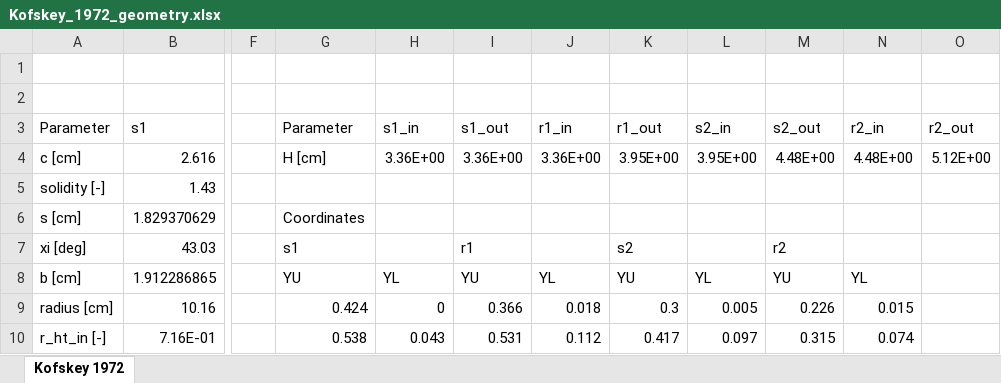
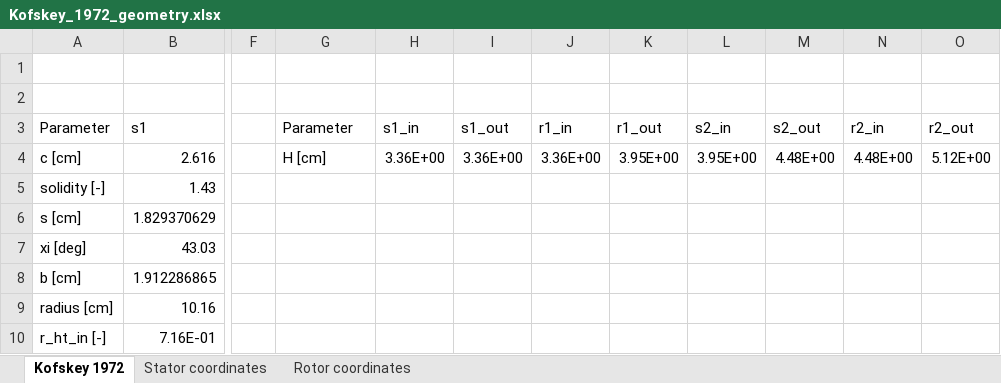
Before and after one commit to turbo-sim/turboflow, an Excel workbook: projects/Kofskey1972_one_stage/Kofskey_1972_geometry.xlsx, sheet Kofskey 1972, drawn as a sheet; only a part is shown, gaps mark what is left out; values as stored, in another font and other column widths than the file's, no borders; the diff covers the shown part only; the diff names each change by its address in the sheet, - before the commit and + after, or states it on an @@ line.

```diff
--- a/projects/Kofskey1972_one_stage/Kofskey_1972_geometry.xlsx (sheet Kofskey 1972)
+++ b/projects/Kofskey1972_one_stage/Kofskey_1972_geometry.xlsx (sheet Kofskey 1972)
+sheet tab: Stator coordinates
+sheet tab: Rotor coordinates
-G6 (Parameter): Coordinates
+G6 (Parameter): (empty)
-G7 (Parameter): s1
+G7 (Parameter): (empty)
-I7 (s1_out): r1
+I7 (s1_out): (empty)
-K7 (r1_out): s2
+K7 (r1_out): (empty)
-M7 (s2_out): r2
+M7 (s2_out): (empty)
-G8 (Parameter): YU
+G8 (Parameter): (empty)
-H8 (s1_in): YL
+H8 (s1_in): (empty)
-I8 (s1_out): YU
+I8 (s1_out): (empty)
-J8 (r1_in): YL
+J8 (r1_in): (empty)
-K8 (r1_out): YU
+K8 (r1_out): (empty)
-L8 (s2_in): YL
+L8 (s2_in): (empty)
-M8 (s2_out): YU
+M8 (s2_out): (empty)
-N8 (r2_in): YL
+N8 (r2_in): (empty)
-G9 (Parameter): 0.424
+G9 (Parameter): (empty)
-H9 (s1_in): 0
+H9 (s1_in): (empty)
-I9 (s1_out): 0.366
+I9 (s1_out): (empty)
-J9 (r1_in): 0.018
+J9 (r1_in): (empty)
-K9 (r1_out): 0.3
+K9 (r1_out): (empty)
-L9 (s2_in): 0.005
+L9 (s2_in): (empty)
-M9 (s2_out): 0.226
+M9 (s2_out): (empty)
-N9 (r2_in): 0.015
+N9 (r2_in): (empty)
-G10 (Parameter): 0.538
+G10 (Parameter): (empty)
-H10 (s1_in): 0.043
+H10 (s1_in): (empty)
-I10 (s1_out): 0.531
+I10 (s1_out): (empty)
-J10 (r1_in): 0.112
+J10 (r1_in): (empty)
-K10 (r1_out): 0.417
+K10 (r1_out): (empty)
-L10 (s2_in): 0.097
+L10 (s2_in): (empty)
-M10 (s2_out): 0.315
+M10 (s2_out): (empty)
-N10 (r2_in): 0.074
+N10 (r2_in): (empty)
```
Also changed, not shown: 4 added rows and 134 edited cells elsewhere in this sheet, formulas that keep their value, 9 other files.
